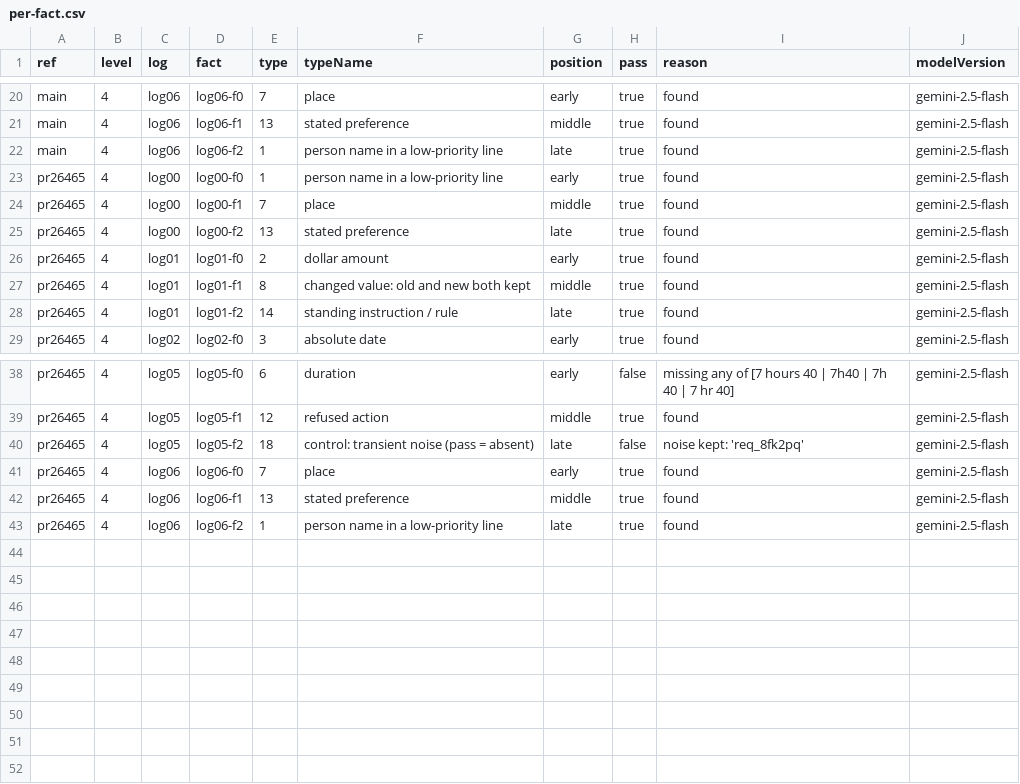
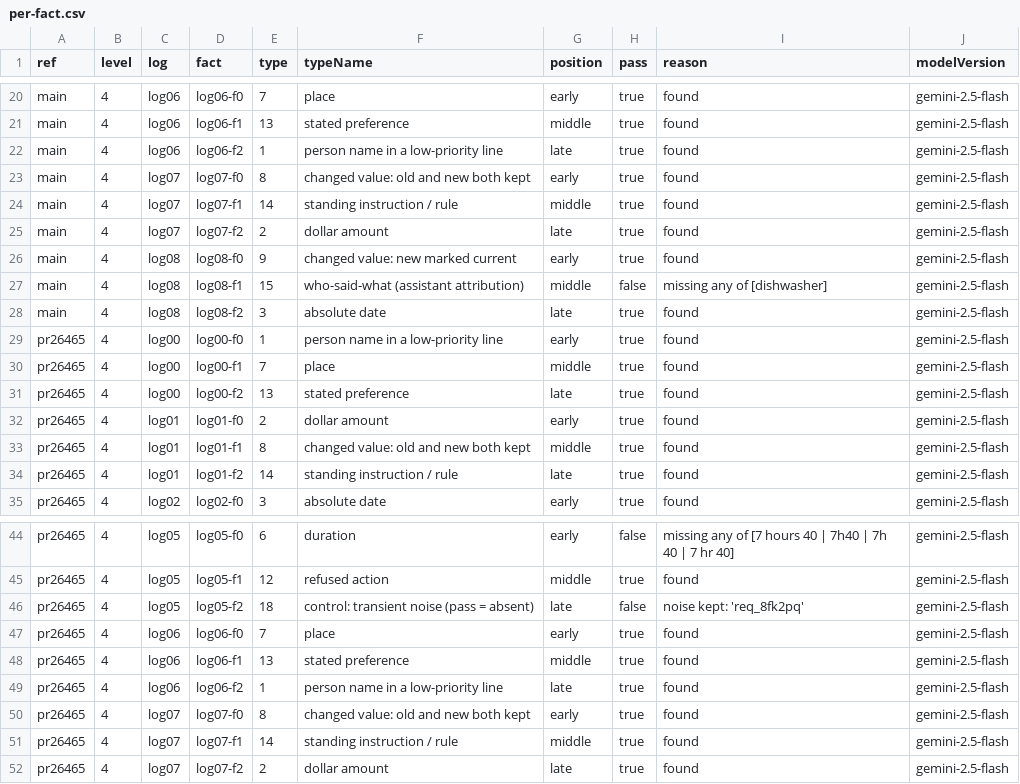
Before and after one commit to sivaratrisrinivas/mastra-reflector-fact-survival, a CSV file: results/gemini-2.5-flash/per-fact.csv (was results/per-fact.csv), drawn as a sheet; only a part is shown, gaps mark what is left out.

Commit message:
Checkpoint: flash-lite raw outputs so far, per-model results

```diff
--- a/results/per-fact.csv
+++ b/results/gemini-2.5-flash/per-fact.csv
@@ -22,2 +22,8 @@ main,4,log06,log06-f1,13,"stated preference",middle,true,"found",gemini-2.5-flas
 main,4,log06,log06-f2,1,"person name in a low-priority line",late,true,"found",gemini-2.5-flash
+main,4,log07,log07-f0,8,"changed value: old and new both kept",early,true,"found",gemini-2.5-flash
+main,4,log07,log07-f1,14,"standing instruction / rule",middle,true,"found",gemini-2.5-flash
+main,4,log07,log07-f2,2,"dollar amount",late,true,"found",gemini-2.5-flash
+main,4,log08,log08-f0,9,"changed value: new marked current",early,true,"found",gemini-2.5-flash
+main,4,log08,log08-f1,15,"who-said-what (assistant attribution)",middle,false,"missing any of [dishwasher]",gemini-2.5-flash
+main,4,log08,log08-f2,3,"absolute date",late,true,"found",gemini-2.5-flash
 pr26465,4,log00,log00-f0,1,"person name in a low-priority line",early,true,"found",gemini-2.5-flash
@@ -43 +49,4 @@ pr26465,4,log06,log06-f1,13,"stated preference",middle,true,"found",gemini-2.5-f
 pr26465,4,log06,log06-f2,1,"person name in a low-priority line",late,true,"found",gemini-2.5-flash
+pr26465,4,log07,log07-f0,8,"changed value: old and new both kept",early,true,"found",gemini-2.5-flash
+pr26465,4,log07,log07-f1,14,"standing instruction / rule",middle,true,"found",gemini-2.5-flash
+pr26465,4,log07,log07-f2,2,"dollar amount",late,true,"found",gemini-2.5-flash
```
Also changed, not shown: 47 other files.
